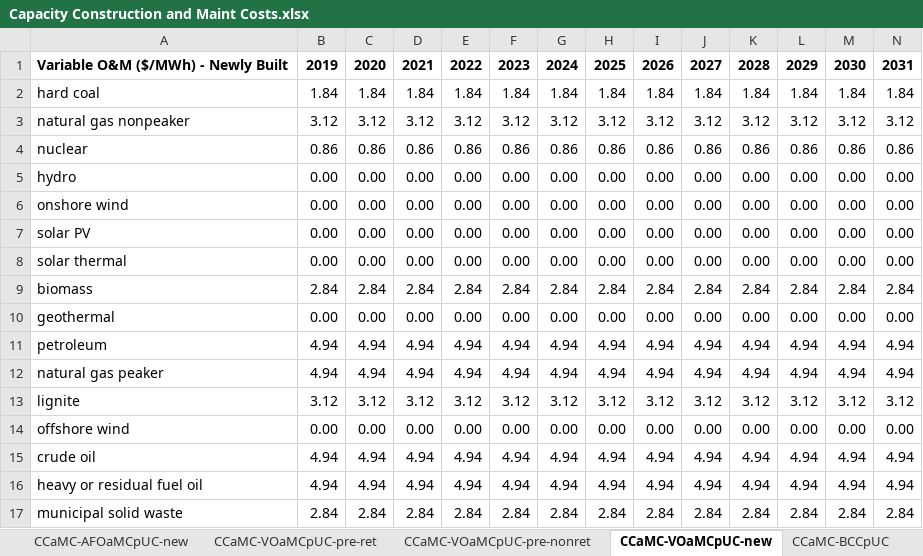
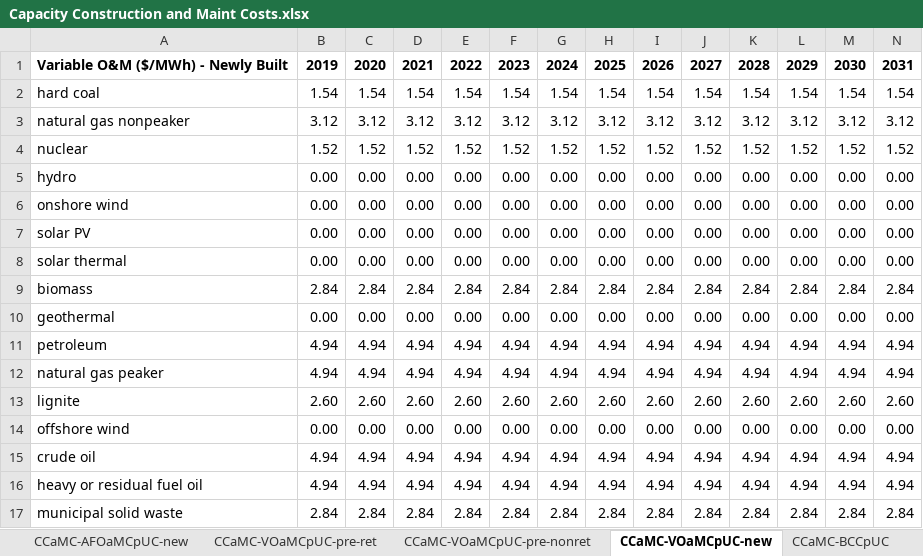
Before and after one commit to EnergyInnovation/eps-india, an Excel workbook: InputData/elec/CCaMC/Capacity Construction and Maint Costs.xlsx, sheet CCaMC-VOaMCpUC-new, drawn as a sheet; only a part is shown; values as stored, in another font and other column widths than the file's, no borders; removed rows and columns are numbered as before the commit, all else as after; rows hold the shown columns only; the diff names each change by its address in the sheet, - before the commit and + after, or states it on an @@ line.

Commit message:
Update coal and nuclear O&M costs based on IESS

```diff
--- a/InputData/elec/CCaMC/Capacity Construction and Maint Costs.xlsx (sheet CCaMC-VOaMCpUC-new)
+++ b/InputData/elec/CCaMC/Capacity Construction and Maint Costs.xlsx (sheet CCaMC-VOaMCpUC-new)
-row 2: hard coal | 1.84 | 1.84 | 1.84 | 1.84 | 1.84 | 1.84 | 1.84 | 1.84 | 1.84 | 1.84 | 1.84 | 1.84 | 1.84
+row 2: hard coal | 1.54 | 1.54 | 1.54 | 1.54 | 1.54 | 1.54 | 1.54 | 1.54 | 1.54 | 1.54 | 1.54 | 1.54 | 1.54
-row 4: nuclear | 0.86 | 0.86 | 0.86 | 0.86 | 0.86 | 0.86 | 0.86 | 0.86 | 0.86 | 0.86 | 0.86 | 0.86 | 0.86
+row 4: nuclear | 1.52 | 1.52 | 1.52 | 1.52 | 1.52 | 1.52 | 1.52 | 1.52 | 1.52 | 1.52 | 1.52 | 1.52 | 1.52
-row 13: lignite | 3.12 | 3.12 | 3.12 | 3.12 | 3.12 | 3.12 | 3.12 | 3.12 | 3.12 | 3.12 | 3.12 | 3.12 | 3.12
+row 13: lignite | 2.60 | 2.60 | 2.60 | 2.60 | 2.60 | 2.60 | 2.60 | 2.60 | 2.60 | 2.60 | 2.60 | 2.60 | 2.60
```
Also changed, not shown: sheet CCaMC-VOaMCpUC-pre-ret, sheet CCaMC-AFOaMCpUC-pre-ret, sheet CCaMC-AFOaMCpUC-new, sheet IESS O&M, charts or pictures, 4 other files.
